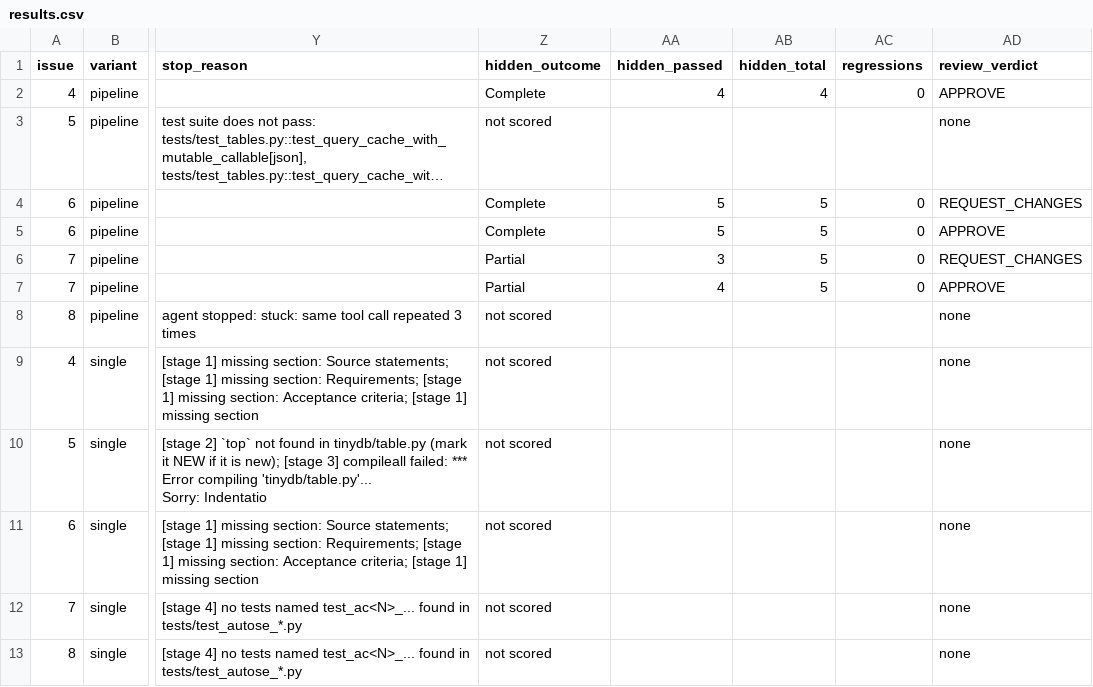
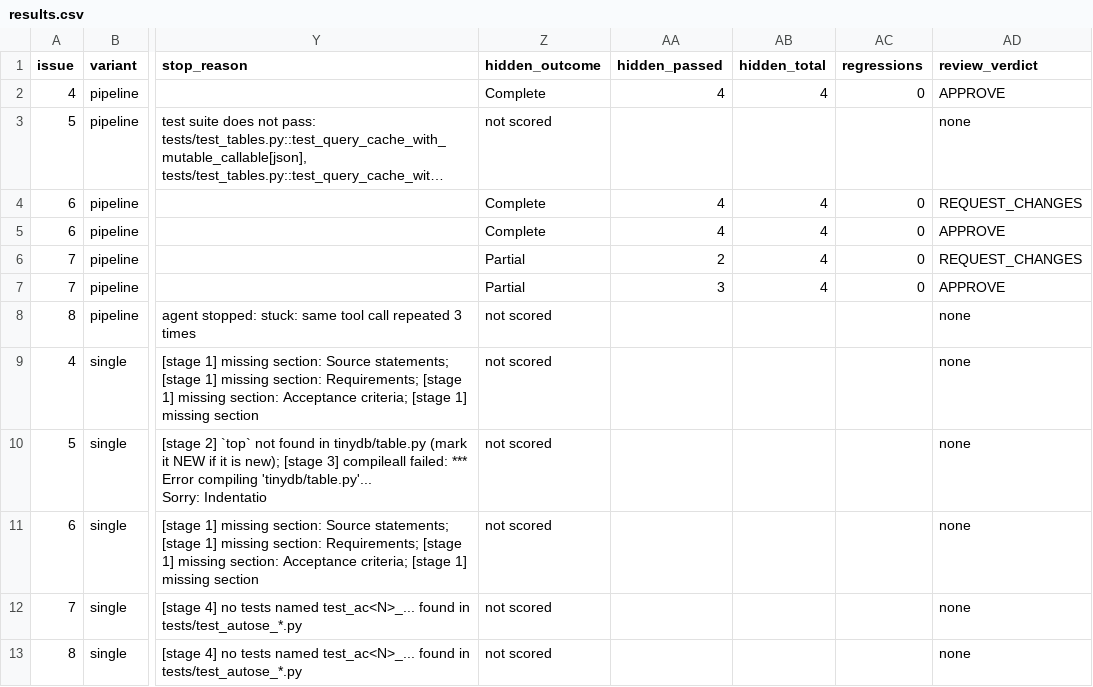
Before and after one commit to Ekansh0301/tinydb, a CSV file: results/results.csv, drawn as a sheet; only a part is shown, gaps mark what is left out; long unchanged cells end in …; the diff names each change by its address in the sheet, - before the commit and + after, or states it on an @@ line.

Commit message:
Hidden tests: four per issue (assignment: two to four), rescored; README: triggers, reuse of A1 and A2, token pointer

```diff
--- a/results/results.csv
+++ b/results/results.csv
-AA4:AA5 (hidden_passed): 5
+AA4:AA5 (hidden_passed): 4
-AB4:AB7 (hidden_total): 5
+AB4:AB7 (hidden_total): 4
-AA6 (hidden_passed): 3
+AA6 (hidden_passed): 2
-AA7 (hidden_passed): 4
+AA7 (hidden_passed): 3
```
Also changed, not shown: 15 other files.
